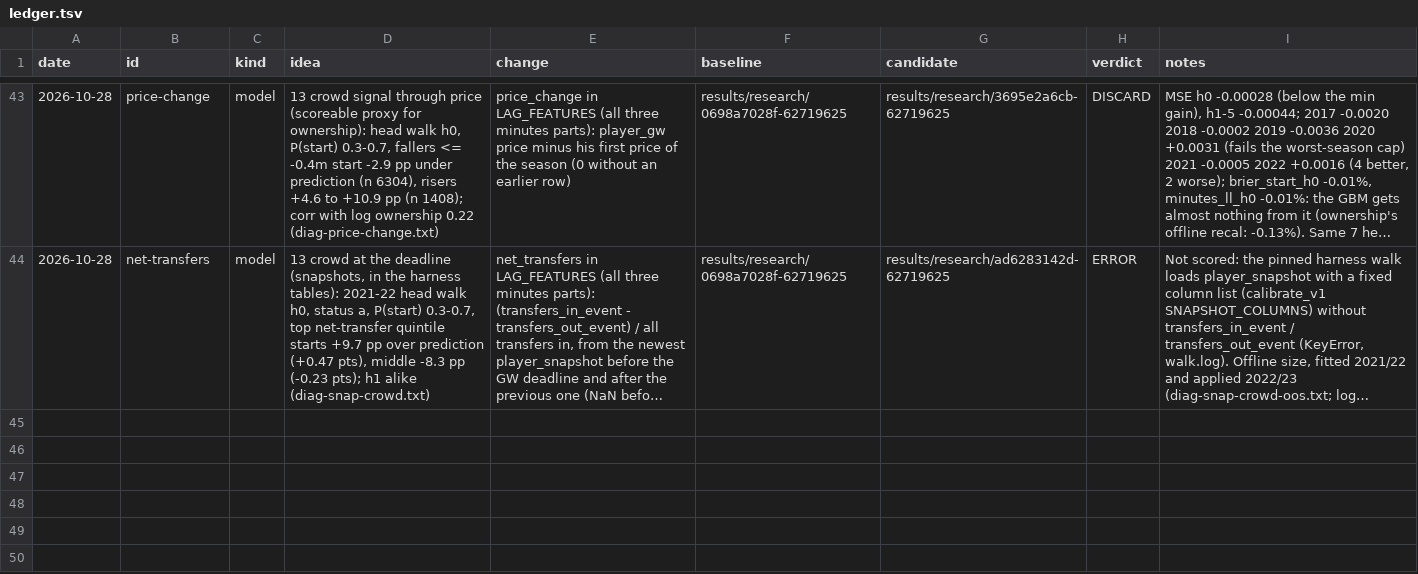
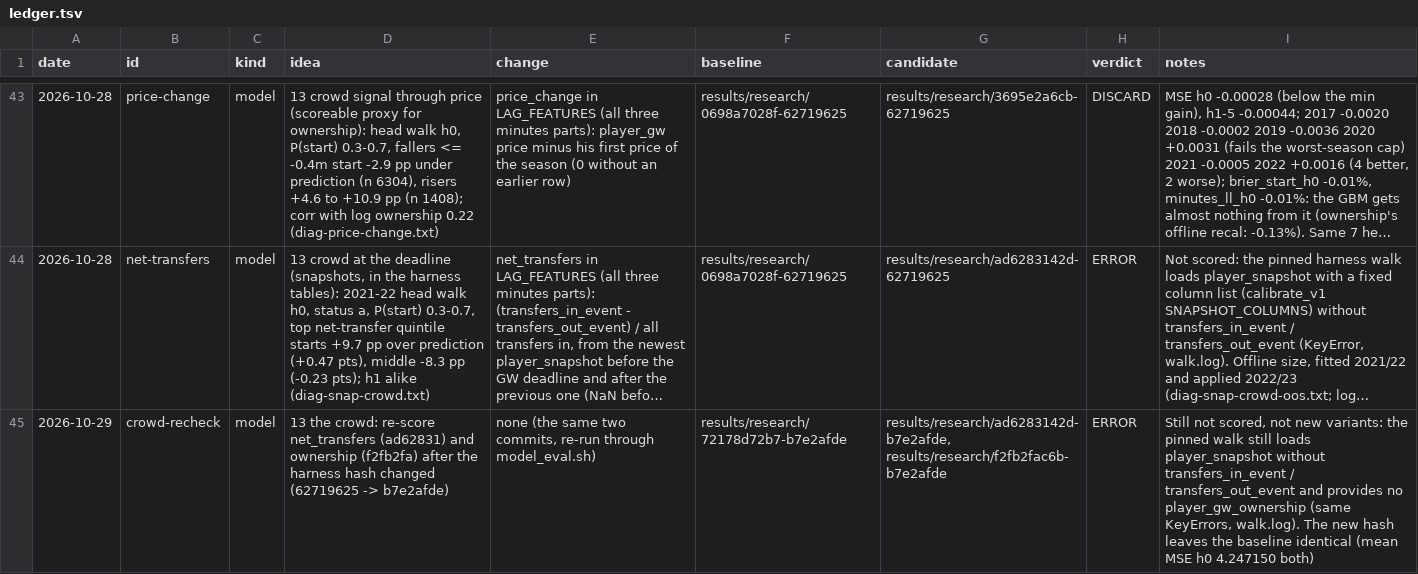
Before and after one commit to samintisar/fpl-optimizer, a TSV file: autoresearch/ledger.tsv, drawn as a sheet; only a part is shown, gaps mark what is left out; long unchanged cells end in …; the diff covers the shown part only; the diff names each change by its address in the sheet, - before the commit and + after, or states it on an @@ line.

```diff
--- a/autoresearch/ledger.tsv
+++ b/autoresearch/ledger.tsv
+row 45: 2026-10-29 | crowd-recheck | model | 13 the crowd: re-score net_transfers (ad62831) and ownership (f2fb2fa) after the harness hash changed (62719625 -> b7e2afde) | none (the same two commits, re-run through model_eval.sh) | results/research/72178d72b7-b7e2afde | results/research/ad6283142d-b7e2afde, results/research/f2fb2fac6b-b7e2afde | ERROR | Still not scored, not new variants: the pinned walk still loads player_snapshot without transfers_in_event / transfers_out_event and provides no player_gw_ownership (same KeyErrors, walk.log). The new hash leaves the baseline identical (mean MSE h0 4.247150 both)
```
Also changed, not shown: 1 added row elsewhere in this file.
